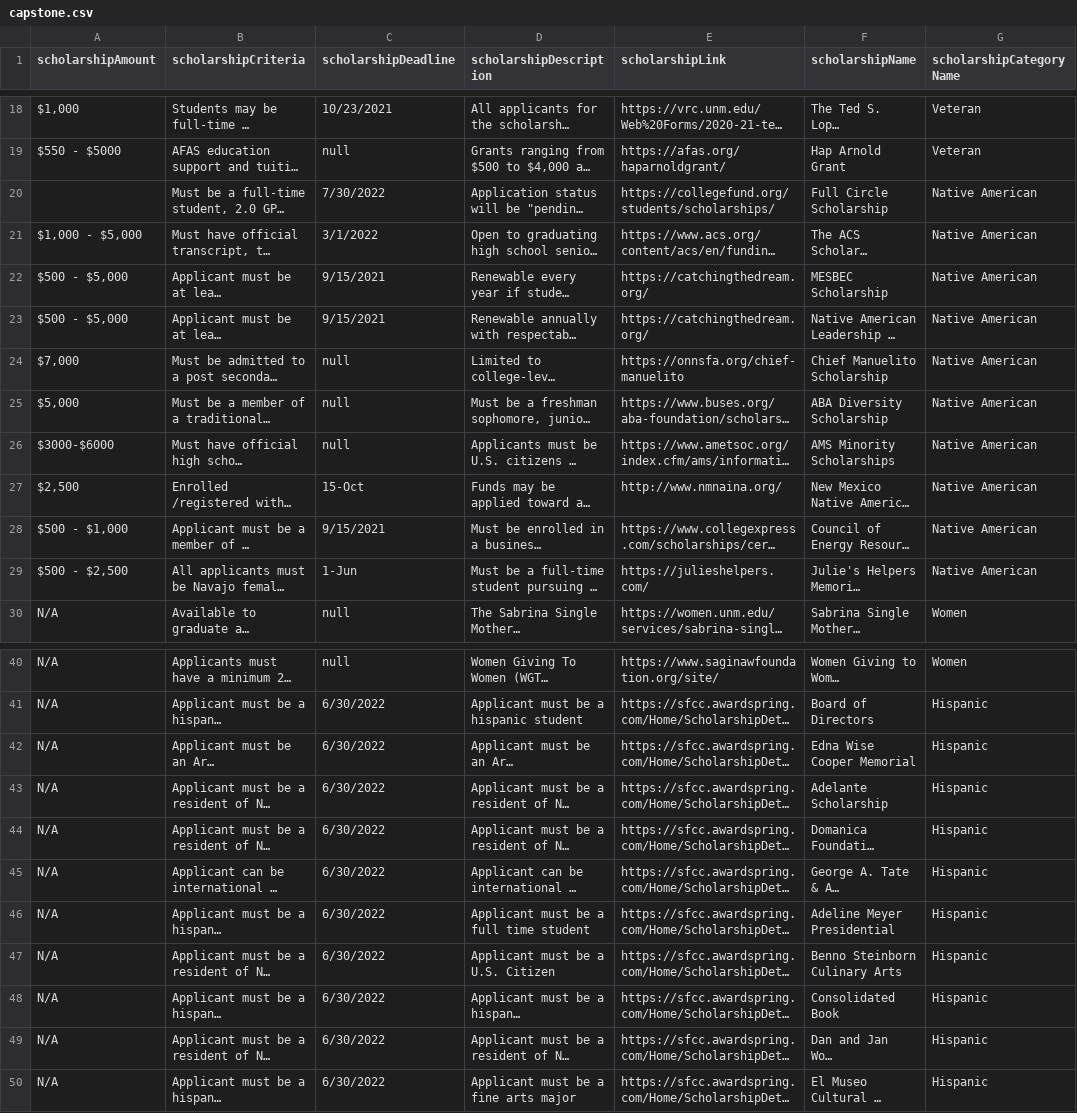
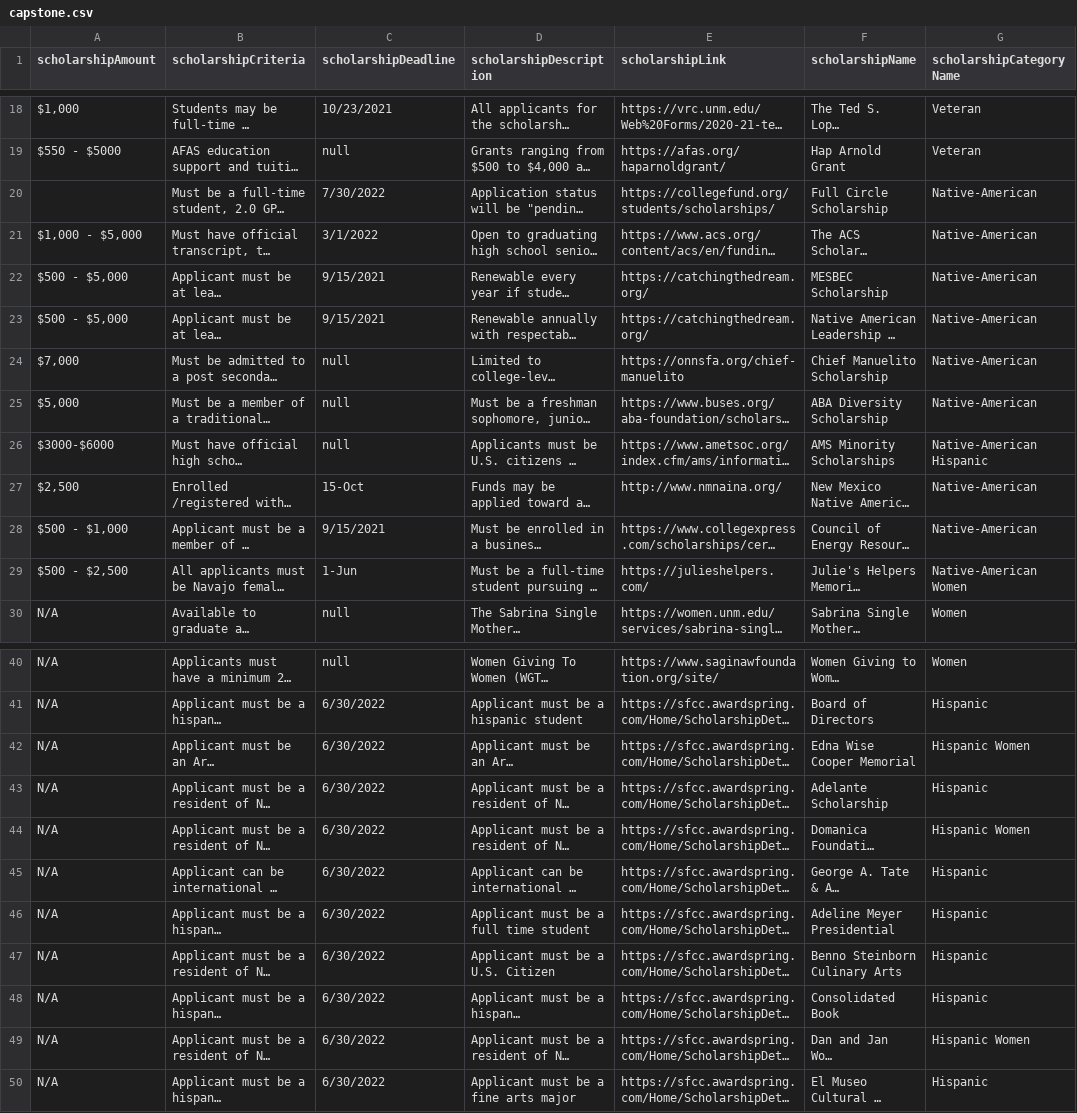
Before and after one commit to team-free-money/team-free-money-cs, a CSV file: backend/src/utils/data-downloader/capstone.csv, drawn as a sheet; only a part is shown, gaps mark what is left out; long unchanged cells end in …; the diff names each change by its address in the sheet, - before the commit and + after, or states it on an @@ line.

```diff
--- a/backend/src/utils/data-downloader/capstone.csv
+++ b/backend/src/utils/data-downloader/capstone.csv
-G20:G25 (scholarshipCategoryName): Native American
+G20:G25 (scholarshipCategoryName): Native-American
-G26 (scholarshipCategoryName): Native American
+G26 (scholarshipCategoryName): Native-American Hispanic
-G27:G28 (scholarshipCategoryName): Native American
+G27:G28 (scholarshipCategoryName): Native-American
-G29 (scholarshipCategoryName): Native American
+G29 (scholarshipCategoryName): Native-American Women
-G42 (scholarshipCategoryName): Hispanic
+G42 (scholarshipCategoryName): Hispanic Women
-G44 (scholarshipCategoryName): Hispanic
+G44 (scholarshipCategoryName): Hispanic Women
-G49 (scholarshipCategoryName): Hispanic
+G49 (scholarshipCategoryName): Hispanic Women
```
Also changed, not shown: 1 other file.
